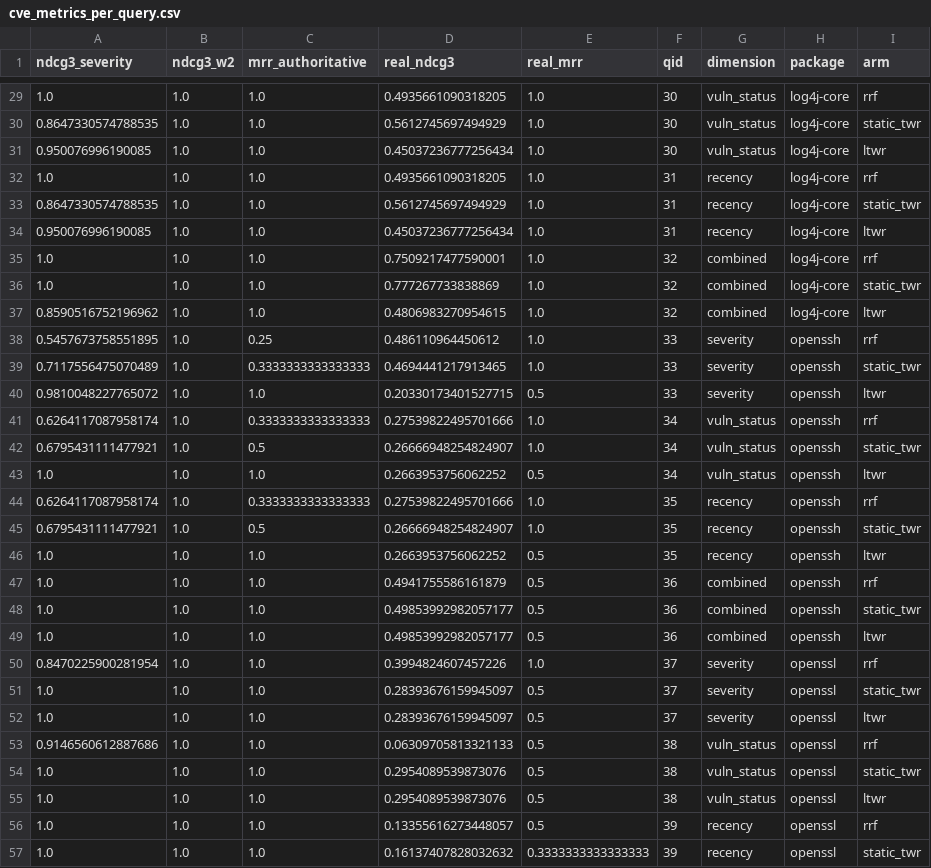
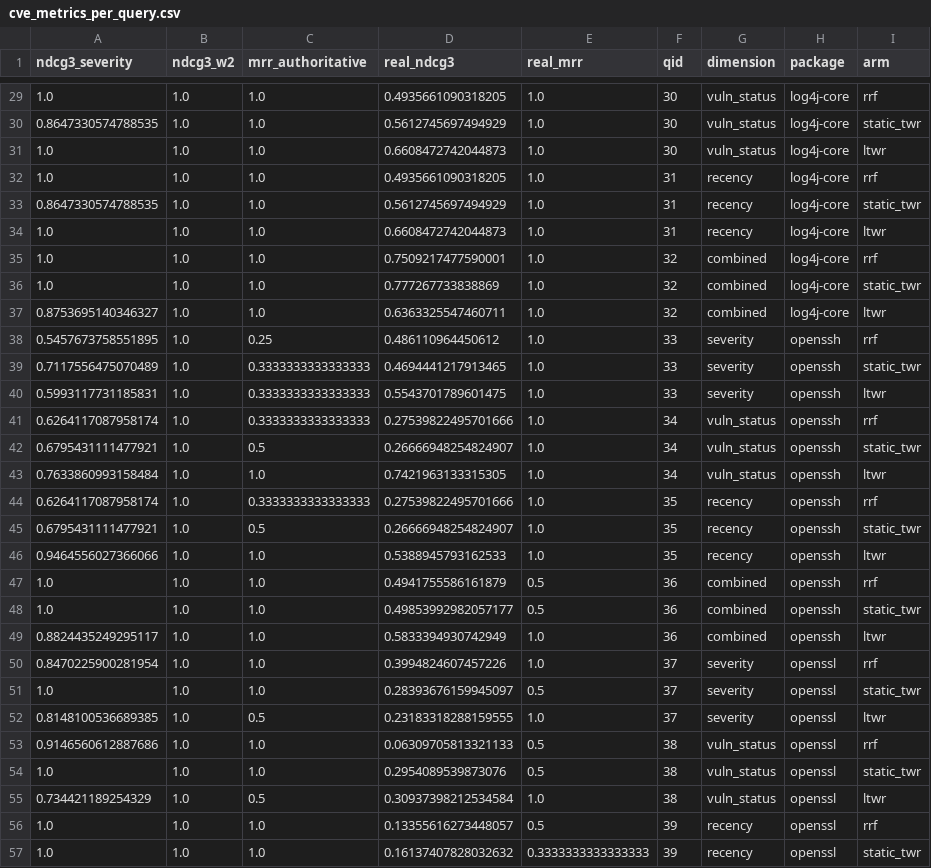
Before and after one commit to Khalidiqnaibi/LTWR, a CSV file: eval_results/cve_metrics_per_query.csv, drawn as a sheet; only a part is shown, gaps mark what is left out; the diff covers the shown part only.

```diff
--- a/eval_results/cve_metrics_per_query.csv
+++ b/eval_results/cve_metrics_per_query.csv
@@ -30,27 +30,27 @@ ndcg3_severity,ndcg3_w2,mrr_authoritative,real_ndcg3,real_mrr,qid,dimension,pack
 0.8647330574788535,1.0,1.0,0.5612745697494929,1.0,30,vuln_status,log4j-core,static_twr
-0.950076996190085,1.0,1.0,0.45037236777256434,1.0,30,vuln_status,log4j-core,ltwr
+1.0,1.0,1.0,0.6608472742044873,1.0,30,vuln_status,log4j-core,ltwr
 1.0,1.0,1.0,0.4935661090318205,1.0,31,recency,log4j-core,rrf
 0.8647330574788535,1.0,1.0,0.5612745697494929,1.0,31,recency,log4j-core,static_twr
-0.950076996190085,1.0,1.0,0.45037236777256434,1.0,31,recency,log4j-core,ltwr
+1.0,1.0,1.0,0.6608472742044873,1.0,31,recency,log4j-core,ltwr
 1.0,1.0,1.0,0.7509217477590001,1.0,32,combined,log4j-core,rrf
 1.0,1.0,1.0,0.777267733838869,1.0,32,combined,log4j-core,static_twr
-0.8590516752196962,1.0,1.0,0.4806983270954615,1.0,32,combined,log4j-core,ltwr
+0.8753695140346327,1.0,1.0,0.6363325547460711,1.0,32,combined,log4j-core,ltwr
 0.5457673758551895,1.0,0.25,0.486110964450612,1.0,33,severity,openssh,rrf
 0.7117556475070489,1.0,0.3333333333333333,0.4694441217913465,1.0,33,severity,openssh,static_twr
-0.9810048227765072,1.0,1.0,0.20330173401527715,0.5,33,severity,openssh,ltwr
+0.5993117731185831,1.0,0.3333333333333333,0.5543701789601475,1.0,33,severity,openssh,ltwr
 0.6264117087958174,1.0,0.3333333333333333,0.27539822495701666,1.0,34,vuln_status,openssh,rrf
 0.6795431111477921,1.0,0.5,0.26666948254824907,1.0,34,vuln_status,openssh,static_twr
-1.0,1.0,1.0,0.2663953756062252,0.5,34,vuln_status,openssh,ltwr
+0.7633860993158484,1.0,1.0,0.7421963133315305,1.0,34,vuln_status,openssh,ltwr
 0.6264117087958174,1.0,0.3333333333333333,0.27539822495701666,1.0,35,recency,openssh,rrf
 0.6795431111477921,1.0,0.5,0.26666948254824907,1.0,35,recency,openssh,static_twr
-1.0,1.0,1.0,0.2663953756062252,0.5,35,recency,openssh,ltwr
+0.9464556027366066,1.0,1.0,0.5388945793162533,1.0,35,recency,openssh,ltwr
 1.0,1.0,1.0,0.4941755586161879,0.5,36,combined,openssh,rrf
 1.0,1.0,1.0,0.49853992982057177,0.5,36,combined,openssh,static_twr
-1.0,1.0,1.0,0.49853992982057177,0.5,36,combined,openssh,ltwr
+0.8824435249295117,1.0,1.0,0.5833394930742949,1.0,36,combined,openssh,ltwr
 0.8470225900281954,1.0,1.0,0.3994824607457226,1.0,37,severity,openssl,rrf
 1.0,1.0,1.0,0.28393676159945097,0.5,37,severity,openssl,static_twr
-1.0,1.0,1.0,0.28393676159945097,0.5,37,severity,openssl,ltwr
+0.8148100536689385,1.0,0.5,0.23183318288159555,1.0,37,severity,openssl,ltwr
 0.9146560612887686,1.0,1.0,0.06309705813321133,0.5,38,vuln_status,openssl,rrf
 1.0,1.0,1.0,0.2954089539873076,0.5,38,vuln_status,openssl,static_twr
-1.0,1.0,1.0,0.2954089539873076,0.5,38,vuln_status,openssl,ltwr
+0.734421189254329,1.0,0.5,0.30937398212534584,1.0,38,vuln_status,openssl,ltwr
 1.0,1.0,1.0,0.13355616273448057,0.5,39,recency,openssl,rrf
```
Also changed, not shown: 65 edited cells elsewhere in this file, eval_results/cve_fusion_latency.csv, eval_results/cve_stats_report.csv, 2 other files.
